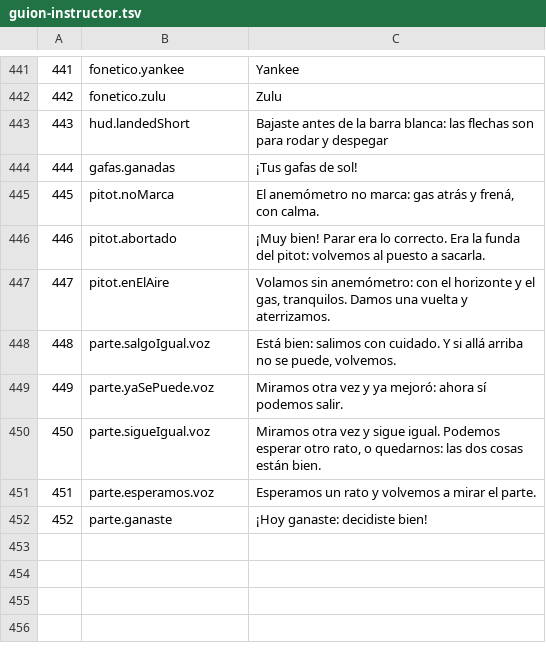
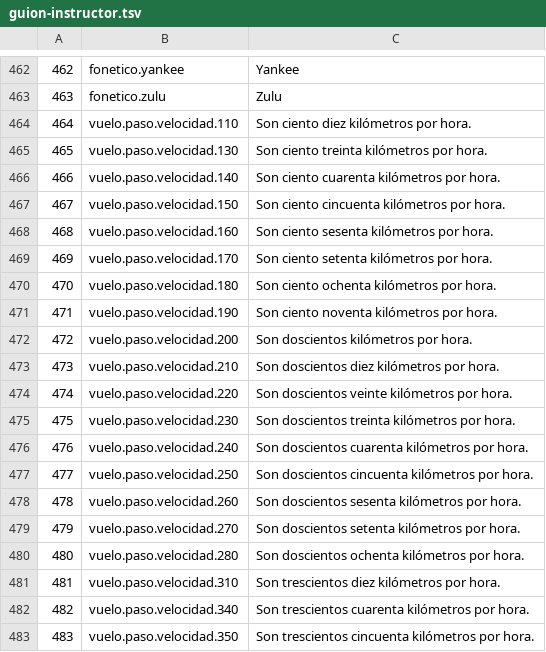
Before and after one commit to OksigeniaSL/oga-veve, a TSV file: docs/voces/guion-instructor.tsv, drawn as a sheet; only a part is shown, gaps mark what is left out; the shorter side is filled out with more unchanged rows; the diff covers the shown part only; the diff names each change by its address in the sheet, - before the commit and + after, or states it on an @@ line.

```diff
--- a/docs/voces/guion-instructor.tsv
+++ b/docs/voces/guion-instructor.tsv
@@ column A renumbered from row 74 down @@
+row 464: 464 | vuelo.paso.velocidad.110 | Son ciento diez kilómetros por hora.
+row 465: 465 | vuelo.paso.velocidad.130 | Son ciento treinta kilómetros por hora.
+row 466: 466 | vuelo.paso.velocidad.140 | Son ciento cuarenta kilómetros por hora.
+row 467: 467 | vuelo.paso.velocidad.150 | Son ciento cincuenta kilómetros por hora.
+row 468: 468 | vuelo.paso.velocidad.160 | Son ciento sesenta kilómetros por hora.
+row 469: 469 | vuelo.paso.velocidad.170 | Son ciento setenta kilómetros por hora.
+row 470: 470 | vuelo.paso.velocidad.180 | Son ciento ochenta kilómetros por hora.
+row 471: 471 | vuelo.paso.velocidad.190 | Son ciento noventa kilómetros por hora.
+row 472: 472 | vuelo.paso.velocidad.200 | Son doscientos kilómetros por hora.
+row 473: 473 | vuelo.paso.velocidad.210 | Son doscientos diez kilómetros por hora.
+row 474: 474 | vuelo.paso.velocidad.220 | Son doscientos veinte kilómetros por hora.
+row 475: 475 | vuelo.paso.velocidad.230 | Son doscientos treinta kilómetros por hora.
+row 476: 476 | vuelo.paso.velocidad.240 | Son doscientos cuarenta kilómetros por hora.
+row 477: 477 | vuelo.paso.velocidad.250 | Son doscientos cincuenta kilómetros por hora.
+row 478: 478 | vuelo.paso.velocidad.260 | Son doscientos sesenta kilómetros por hora.
+row 479: 479 | vuelo.paso.velocidad.270 | Son doscientos setenta kilómetros por hora.
+row 480: 480 | vuelo.paso.velocidad.280 | Son doscientos ochenta kilómetros por hora.
+row 481: 481 | vuelo.paso.velocidad.310 | Son trescientos diez kilómetros por hora.
+row 482: 482 | vuelo.paso.velocidad.340 | Son trescientos cuarenta kilómetros por hora.
+row 483: 483 | vuelo.paso.velocidad.350 | Son trescientos cincuenta kilómetros por hora.
```
Also changed, not shown: 30 added rows elsewhere in this file, docs/voces/guion-cabina.tsv, docs/voces/guion-torre-canarias.tsv, 35 other files.
